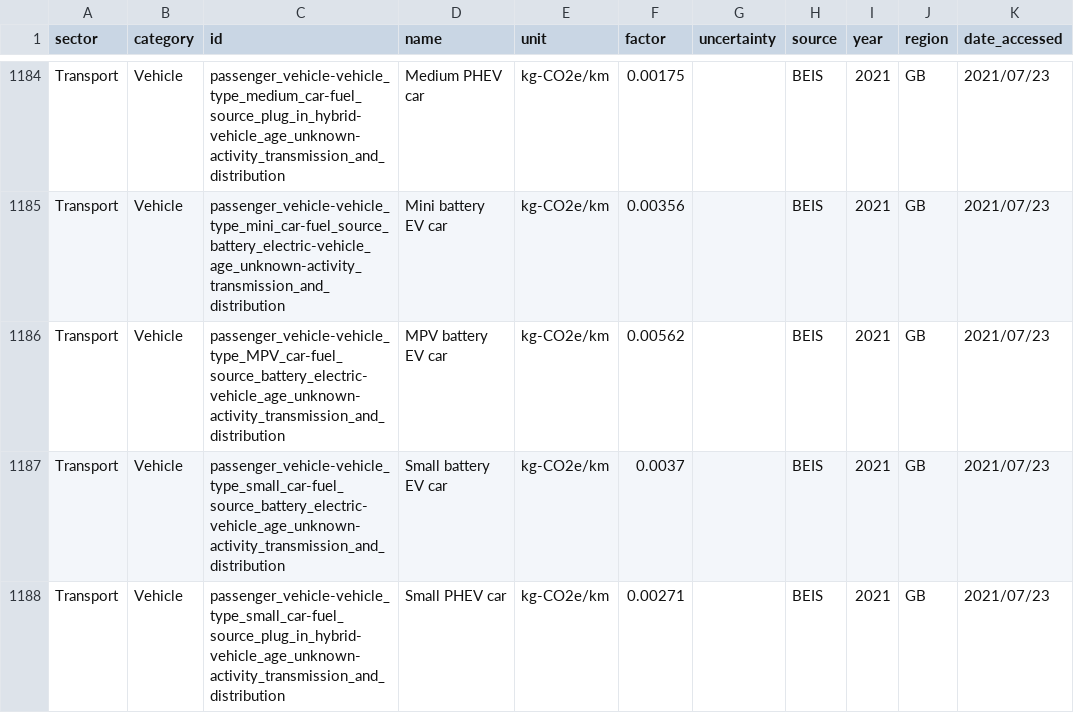
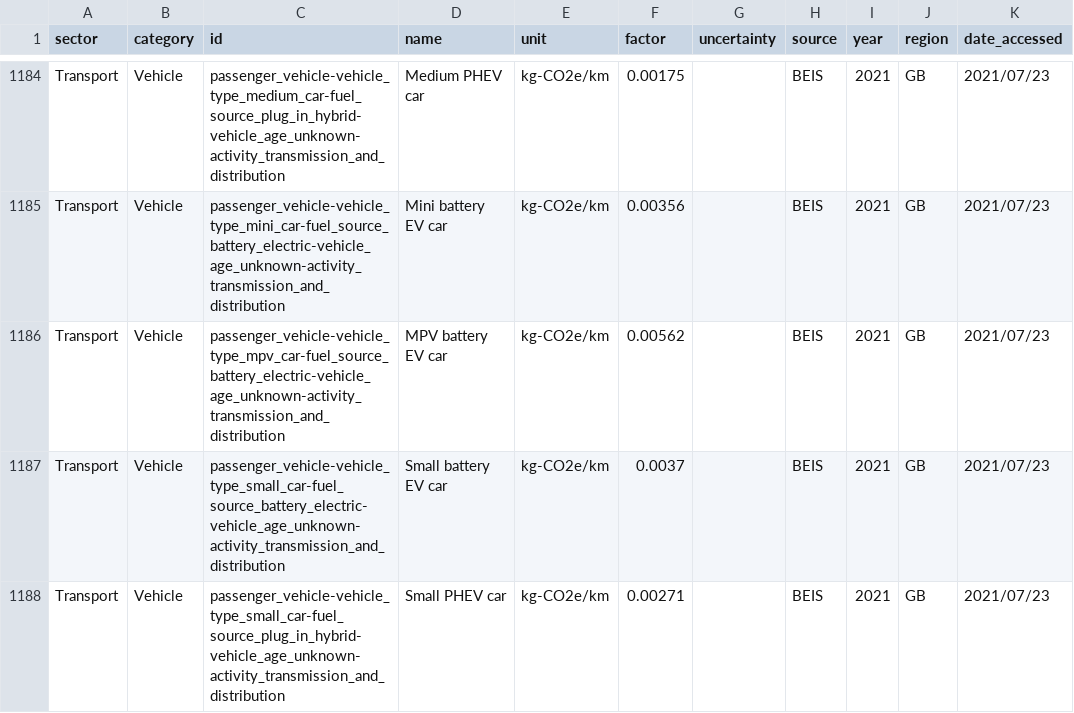
Before and after one commit to climatiq/Open-Emission-Factors-DB, a CSV file: OpenEmissionFactorsDB.csv, drawn as a sheet; only a part is shown, gaps mark what is left out; the diff covers the shown part only; the diff names each change by its address in the sheet, - before the commit and + after, or states it on an @@ line.

```diff
--- a/OpenEmissionFactorsDB.csv
+++ b/OpenEmissionFactorsDB.csv
-C1186 (id): passenger_vehicle-vehicle_type_MPV_car-fuel_source_battery_electric-vehicle_age_unknown-activity_transmission_and_distribution
+C1186 (id): passenger_vehicle-vehicle_type_mpv_car-fuel_source_battery_electric-vehicle_age_unknown-activity_transmission_and_distribution
```
Also changed, not shown: 13 edited cells elsewhere in this file.
